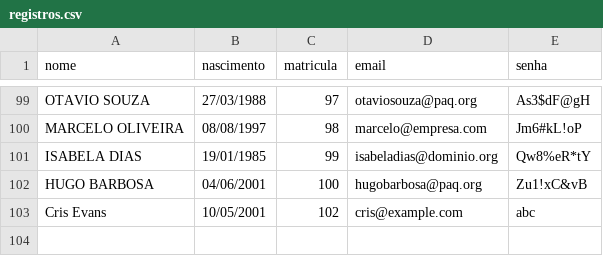
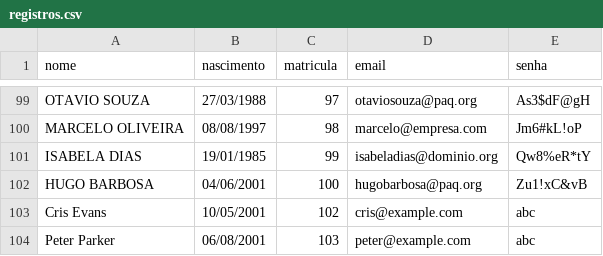
Before and after one commit to omrlns/API-Alunos, a CSV file: registros.csv, drawn as a sheet; only a part is shown, gaps mark what is left out; the diff names each change by its address in the sheet, - before the commit and + after, or states it on an @@ line.

```diff
--- a/registros.csv
+++ b/registros.csv
+row 104: Peter Parker | 06/08/2001 | 103 | peter@example.com | abc
```
Also changed, not shown: 1 other file.
